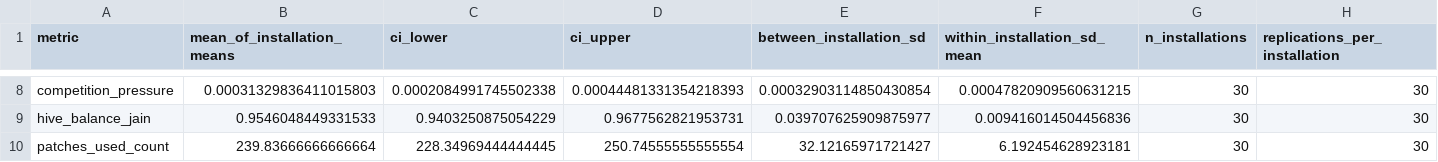
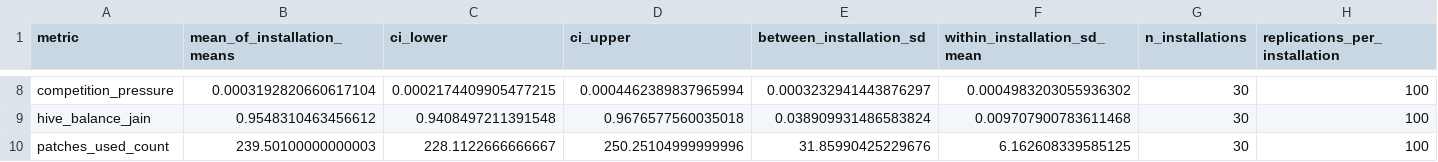
Before and after one commit to Vann06/Proyecto_Modelacion_Simulacion, a CSV file: results/project2/random_summary.csv, drawn as a sheet; only a part is shown, gaps mark what is left out; the diff covers the shown part only; the diff names each change by its address in the sheet, - before the commit and + after, or states it on an @@ line.

Commit message:
results: corrida final RANDOM, 30 instalaciones x 100 replicas

```diff
--- a/results/project2/random_summary.csv
+++ b/results/project2/random_summary.csv
-B8 (mean_of_installation_means): 0.00031329836411015803
+B8 (mean_of_installation_means): 0.0003192820660617104
-C8 (ci_lower): 0.0002084991745502338
+C8 (ci_lower): 0.0002174409905477215
-D8 (ci_upper): 0.00044481331354218393
+D8 (ci_upper): 0.0004462389837965994
-E8 (between_installation_sd): 0.00032903114850430854
+E8 (between_installation_sd): 0.0003232941443876297
-F8 (within_installation_sd_mean): 0.00047820909560631215
+F8 (within_installation_sd_mean): 0.0004983203055936302
-H8:H10 (replications_per_installation): 30
+H8:H10 (replications_per_installation): 100
-B9 (mean_of_installation_means): 0.9546048449331533
+B9 (mean_of_installation_means): 0.9548310463456612
-C9 (ci_lower): 0.9403250875054229
+C9 (ci_lower): 0.9408497211391548
-D9 (ci_upper): 0.9677562821953731
+D9 (ci_upper): 0.9676577560035018
-E9 (between_installation_sd): 0.039707625909875977
+E9 (between_installation_sd): 0.038909931486583824
-F9 (within_installation_sd_mean): 0.009416014504456836
+F9 (within_installation_sd_mean): 0.009707900783611468
-B10 (mean_of_installation_means): 239.83666666666664
+B10 (mean_of_installation_means): 239.50100000000003
-C10 (ci_lower): 228.34969444444445
+C10 (ci_lower): 228.1122666666667
-D10 (ci_upper): 250.74555555555554
+D10 (ci_upper): 250.25104999999996
-E10 (between_installation_sd): 32.12165971721427
+E10 (between_installation_sd): 31.85990425229676
-F10 (within_installation_sd_mean): 6.192454628923181
+F10 (within_installation_sd_mean): 6.162608339585125
```
Also changed, not shown: 36 edited cells elsewhere in this file, 3 other files.
